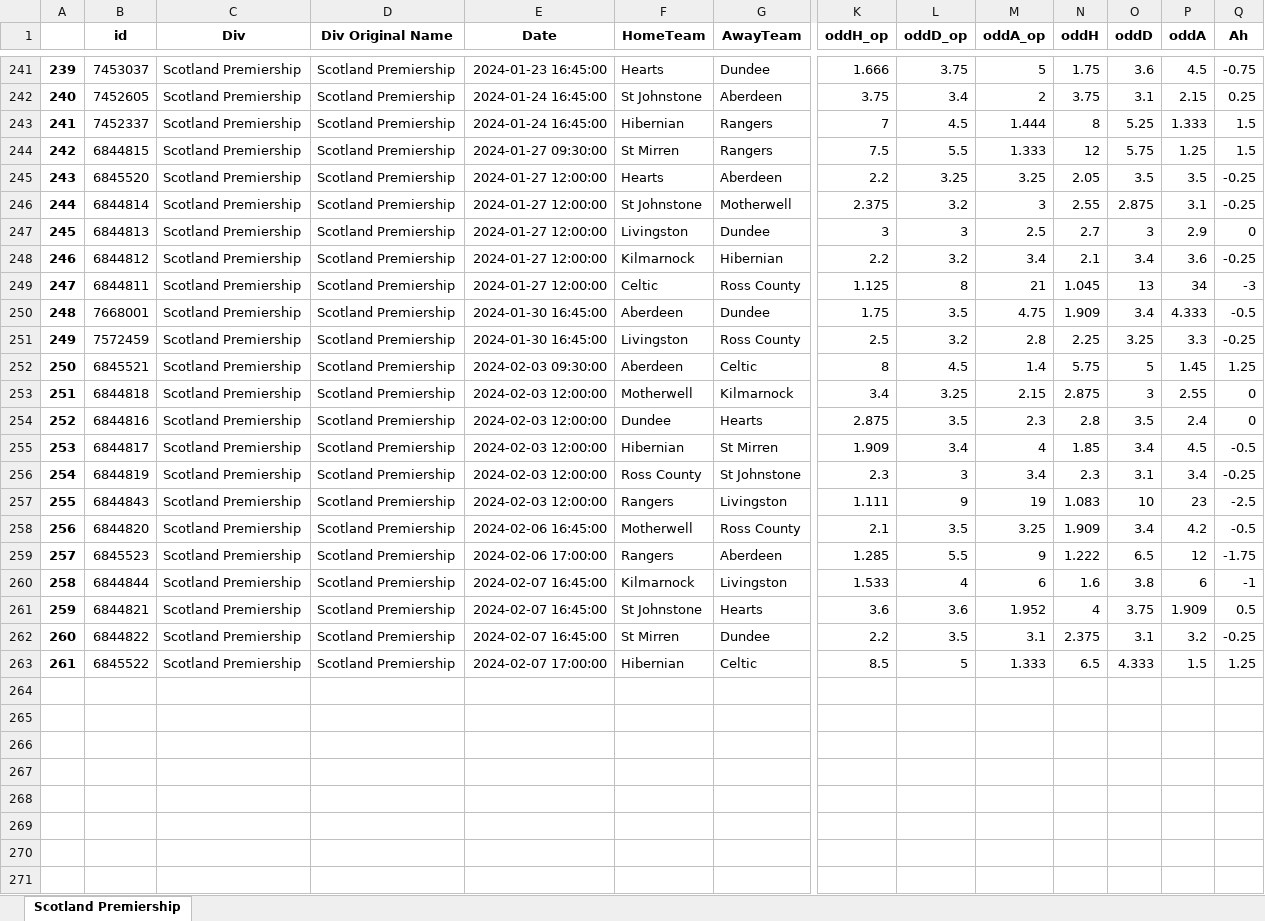
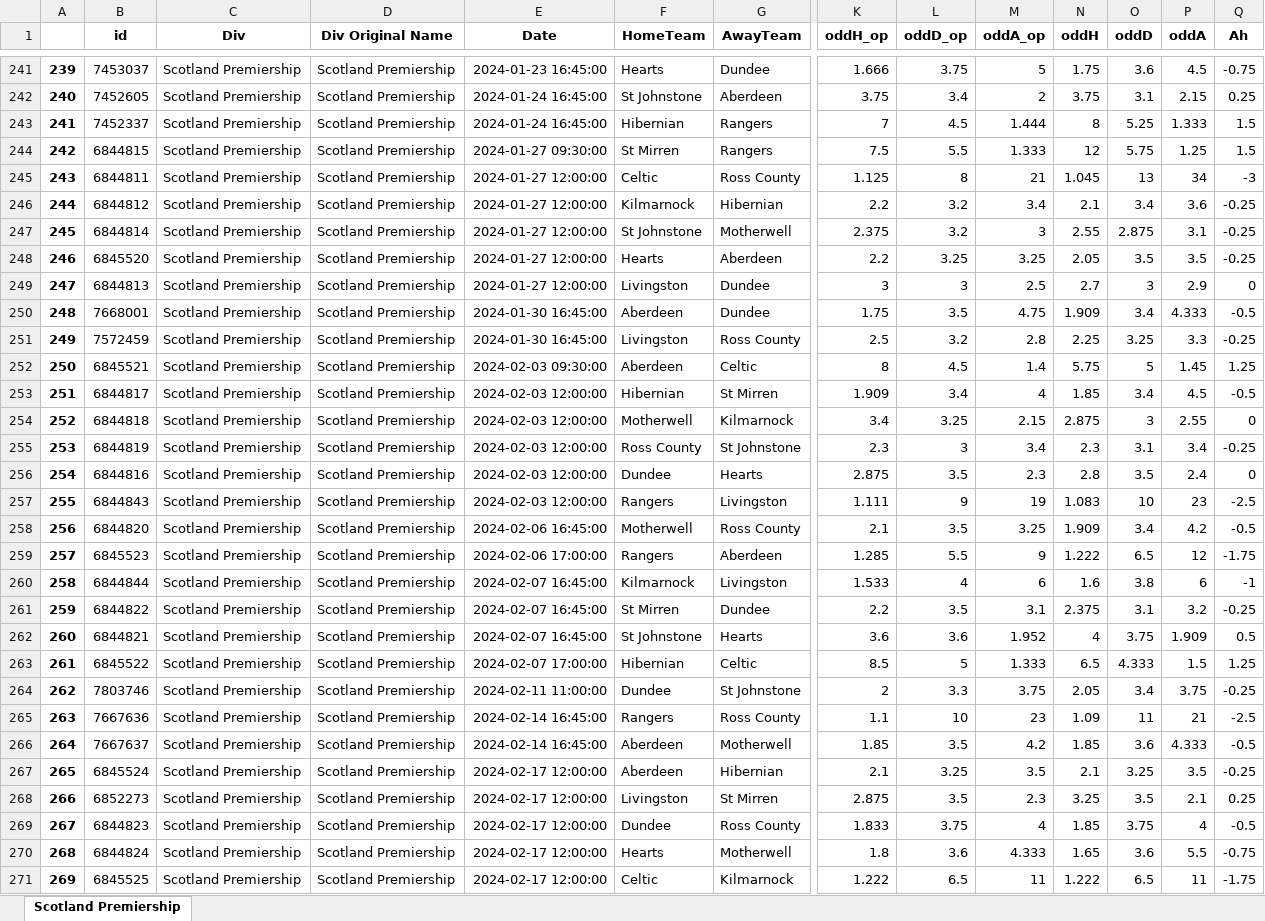
Before and after one commit to pedrogxbet/footdata, an Excel workbook: Scotland Premiership/Scotland Premiership.xlsx, sheet Scotland Premiership, drawn as a sheet; only a part is shown, gaps mark what is left out; values as stored, in another font and other column widths than the file's, no borders; rows hold the shown columns only; the diff covers the shown part only; the diff names each change by its address in the sheet, - before the commit and + after, or states it on an @@ line.

```diff
--- a/Scotland Premiership/Scotland Premiership.xlsx (sheet Scotland Premiership)
+++ b/Scotland Premiership/Scotland Premiership.xlsx (sheet Scotland Premiership)
@@ column A renumbered between rows 9 and 262 @@
@@ row 249 moved to row 245: 243 @@
@@ row 248 moved to row 246: 244 @@
@@ row 246 moved to row 247: 245 @@
@@ row 255 moved to row 253: 251 @@
@@ row 256 moved to row 255: 253 @@
@@ row 262 moved to row 261: 259 @@
+row 264: 262 | 7803746 | Scotland Premiership | Scotland Premiership | 2024-02-11 11:00:00 | Dundee | St Johnstone | 2 | 3.3 | 3.75 | 2.05 | 3.4 | 3.75 | -0.25
+row 265: 263 | 7667636 | Scotland Premiership | Scotland Premiership | 2024-02-14 16:45:00 | Rangers | Ross County | 1.1 | 10 | 23 | 1.09 | 11 | 21 | -2.5
+row 266: 264 | 7667637 | Scotland Premiership | Scotland Premiership | 2024-02-14 16:45:00 | Aberdeen | Motherwell | 1.85 | 3.5 | 4.2 | 1.85 | 3.6 | 4.333 | -0.5
+row 267: 265 | 6845524 | Scotland Premiership | Scotland Premiership | 2024-02-17 12:00:00 | Aberdeen | Hibernian | 2.1 | 3.25 | 3.5 | 2.1 | 3.25 | 3.5 | -0.25
+row 268: 266 | 6852273 | Scotland Premiership | Scotland Premiership | 2024-02-17 12:00:00 | Livingston | St Mirren | 2.875 | 3.5 | 2.3 | 3.25 | 3.5 | 2.1 | 0.25
+row 269: 267 | 6844823 | Scotland Premiership | Scotland Premiership | 2024-02-17 12:00:00 | Dundee | Ross County | 1.833 | 3.75 | 4 | 1.85 | 3.75 | 4 | -0.5
+row 270: 268 | 6844824 | Scotland Premiership | Scotland Premiership | 2024-02-17 12:00:00 | Hearts | Motherwell | 1.8 | 3.6 | 4.333 | 1.65 | 3.6 | 5.5 | -0.75
+row 271: 269 | 6845525 | Scotland Premiership | Scotland Premiership | 2024-02-17 12:00:00 | Celtic | Kilmarnock | 1.222 | 6.5 | 11 | 1.222 | 6.5 | 11 | -1.75
```
Also changed, not shown: 1 added row and 66 moved rows elsewhere in this sheet, England Championship/England Championship.xlsx, France Ligue 2/France Ligue 2.xlsx, 39 other files.
